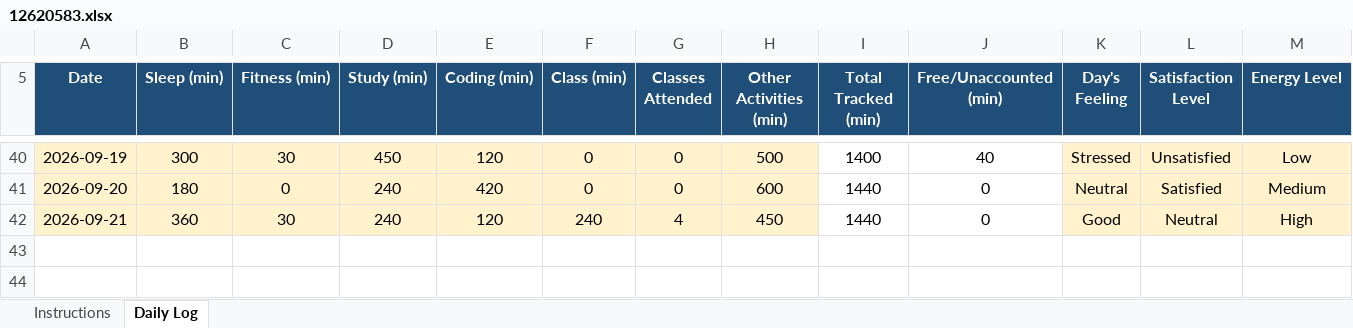
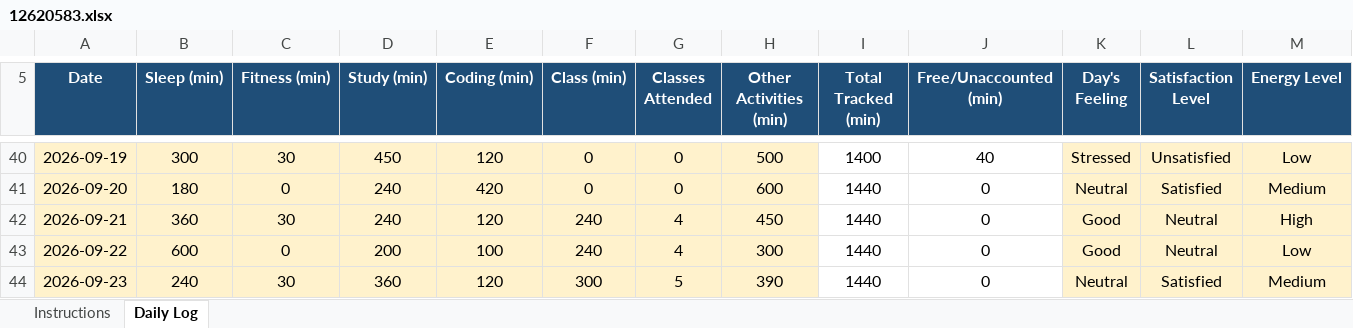
Before and after one commit to mrvithubunge01/CAP776, an Excel workbook: 12620583.xlsx, sheet Daily Log, drawn as a sheet; only a part is shown, gaps mark what is left out; values as stored, in another font and other column widths than the file's, no borders; conditional formats not drawn; rows hold the shown columns only; the diff names each change by its address in the sheet, - before the commit and + after, or states it on an @@ line.

Commit message:
Day 38

```diff
--- a/12620583.xlsx (sheet Daily Log)
+++ b/12620583.xlsx (sheet Daily Log)
+row 43: 2026-09-22 | 600 | 0 | 200 | 100 | 240 | 4 | 300 | 1440 | 0 | Good | Neutral | Low
+row 44: 2026-09-23 | 240 | 30 | 360 | 120 | 300 | 5 | 390 | 1440 | 0 | Neutral | Satisfied | Medium
```
